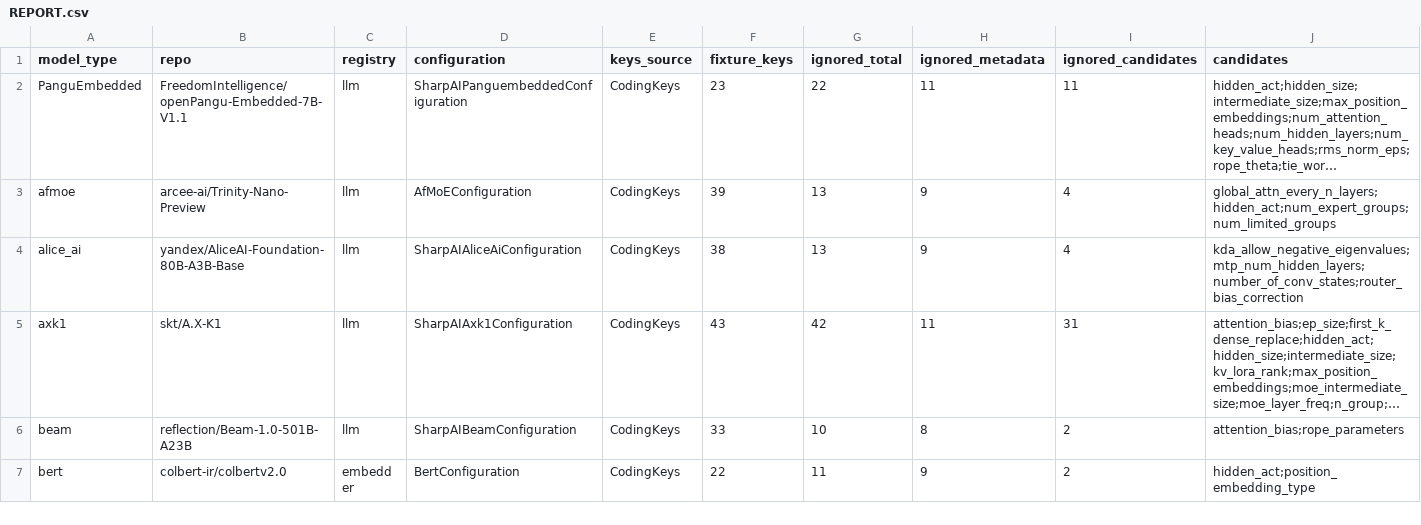
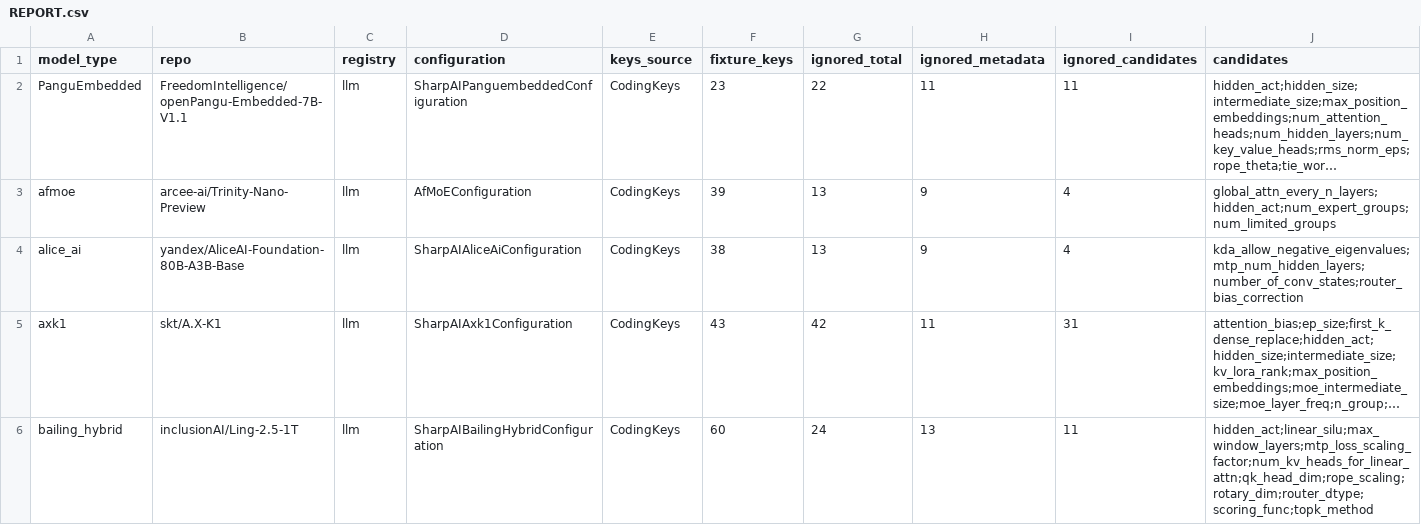
Before and after one commit to SharpAI/mlx-swift-lm, a CSV file: scripts/conformance/missing-ops/REPORT.csv, drawn as a sheet; only a part is shown; the shorter side is filled out with more unchanged rows; long unchanged cells end in …; rows hold the shown columns only; the diff covers the shown part only; the diff names each change by its address in the sheet, - before the commit and + after, or states it on an @@ line.

```diff
--- a/scripts/conformance/missing-ops/REPORT.csv
+++ b/scripts/conformance/missing-ops/REPORT.csv
+row 6: bailing_hybrid | inclusionAI/Ling-2.5-1T | llm | SharpAIBailingHybridConfiguration | CodingKeys | 60 | 24 | 13 | 11 | hidden_act;linear_silu;max_window_layers;mtp_loss_scaling_factor;num_kv_heads_for_linear_attn;qk_head_dim;rope_scaling;rotary_dim;router_dtype;scoring_func;topk_method
```
Also changed, not shown: 2 added rows elsewhere in this file, 5 other files.
